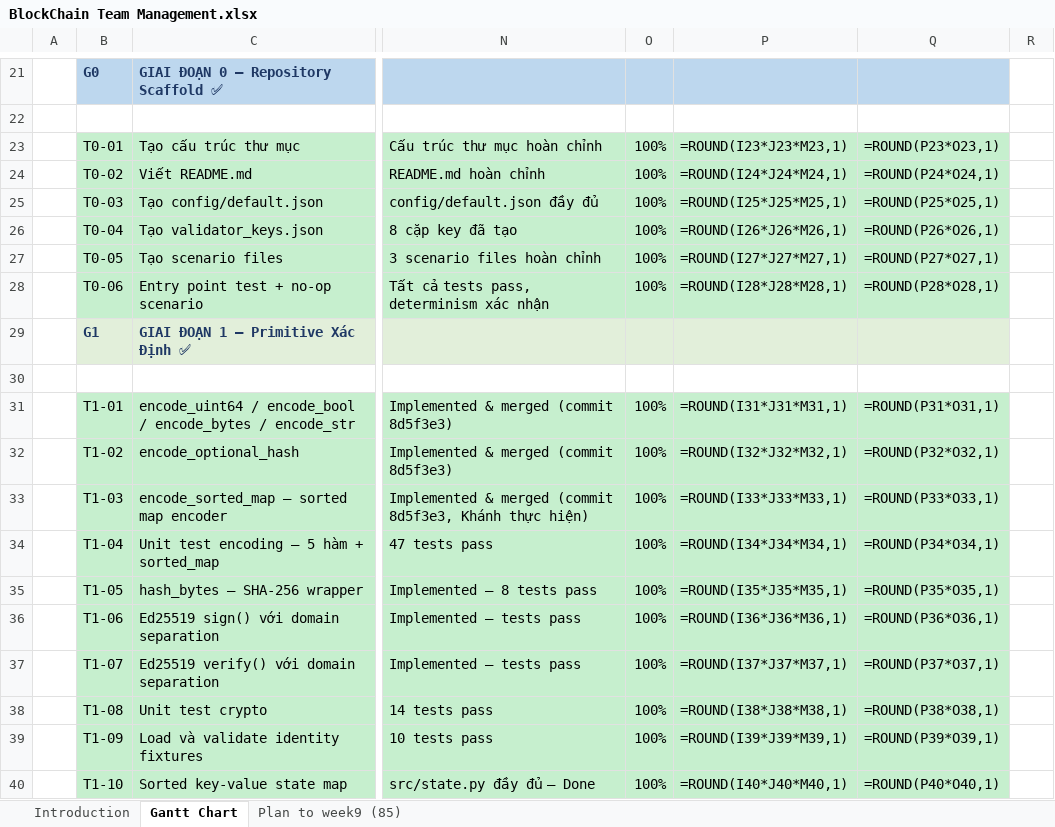
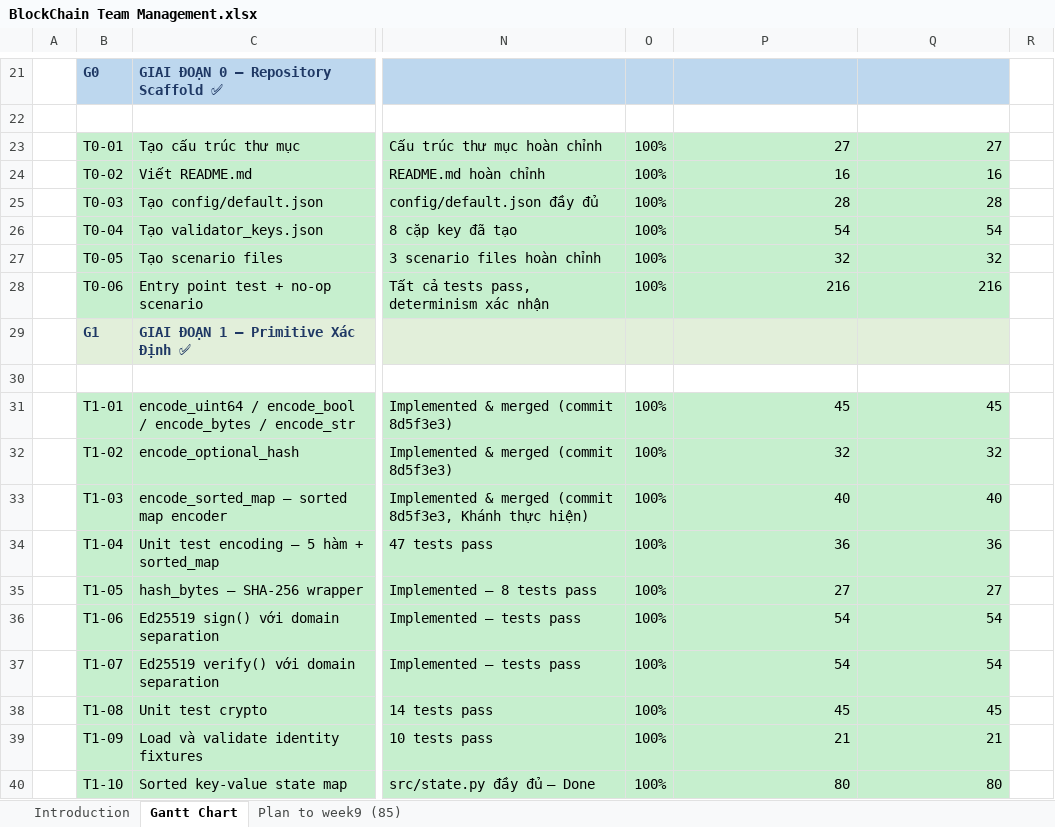
Before and after one commit to phamnguyengiabao-dev/Group2_HCMUS_BlockChain, an Excel workbook: docs/BlockChain Team Management.xlsx, sheet Gantt Chart, drawn as a sheet; only a part is shown, gaps mark what is left out; values as stored, in another font and other column widths than the file's, no borders; formulas without a stored value are shown as written; conditional formats not drawn; the diff covers the shown part only; the diff names each change by its address in the sheet, - before the commit and + after, or states it on an @@ line.

Commit message:
review pull requests and update gantt chart, md
review pull requests and update gantt chart, md

```diff
--- a/docs/BlockChain Team Management.xlsx (sheet Gantt Chart)
+++ b/docs/BlockChain Team Management.xlsx (sheet Gantt Chart)
-P23: =ROUND(I23*J23*M23,1)
+P23: 27
-Q23: =ROUND(P23*O23,1)
+Q23: 27
-P24: =ROUND(I24*J24*M24,1)
+P24: 16
-Q24: =ROUND(P24*O24,1)
+Q24: 16
-P25: =ROUND(I25*J25*M25,1)
+P25: 28
-Q25: =ROUND(P25*O25,1)
+Q25: 28
-P26: =ROUND(I26*J26*M26,1)
+P26: 54
-Q26: =ROUND(P26*O26,1)
+Q26: 54
-P27: =ROUND(I27*J27*M27,1)
+P27: 32
-Q27: =ROUND(P27*O27,1)
+Q27: 32
-P28: =ROUND(I28*J28*M28,1)
+P28: 216
-Q28: =ROUND(P28*O28,1)
+Q28: 216
-P31: =ROUND(I31*J31*M31,1)
+P31: 45
-Q31: =ROUND(P31*O31,1)
+Q31: 45
-P32: =ROUND(I32*J32*M32,1)
+P32: 32
-Q32: =ROUND(P32*O32,1)
+Q32: 32
-P33: =ROUND(I33*J33*M33,1)
+P33: 40
-Q33: =ROUND(P33*O33,1)
+Q33: 40
-P34: =ROUND(I34*J34*M34,1)
+P34: 36
-Q34: =ROUND(P34*O34,1)
+Q34: 36
-P35: =ROUND(I35*J35*M35,1)
+P35: 27
-Q35: =ROUND(P35*O35,1)
+Q35: 27
-P36: =ROUND(I36*J36*M36,1)
+P36: 54
-Q36: =ROUND(P36*O36,1)
+Q36: 54
-P37: =ROUND(I37*J37*M37,1)
+P37: 54
-Q37: =ROUND(P37*O37,1)
+Q37: 54
-P38: =ROUND(I38*J38*M38,1)
+P38: 45
-Q38: =ROUND(P38*O38,1)
+Q38: 45
-P39: =ROUND(I39*J39*M39,1)
+P39: 21
-Q39: =ROUND(P39*O39,1)
+Q39: 21
-P40: =ROUND(I40*J40*M40,1)
+P40: 80
-Q40: =ROUND(P40*O40,1)
+Q40: 80
```
Also changed, not shown: 1 added row, 1 removed row, 160 edited cells and cell formats elsewhere in this sheet, hidden cells, 1 other file.
